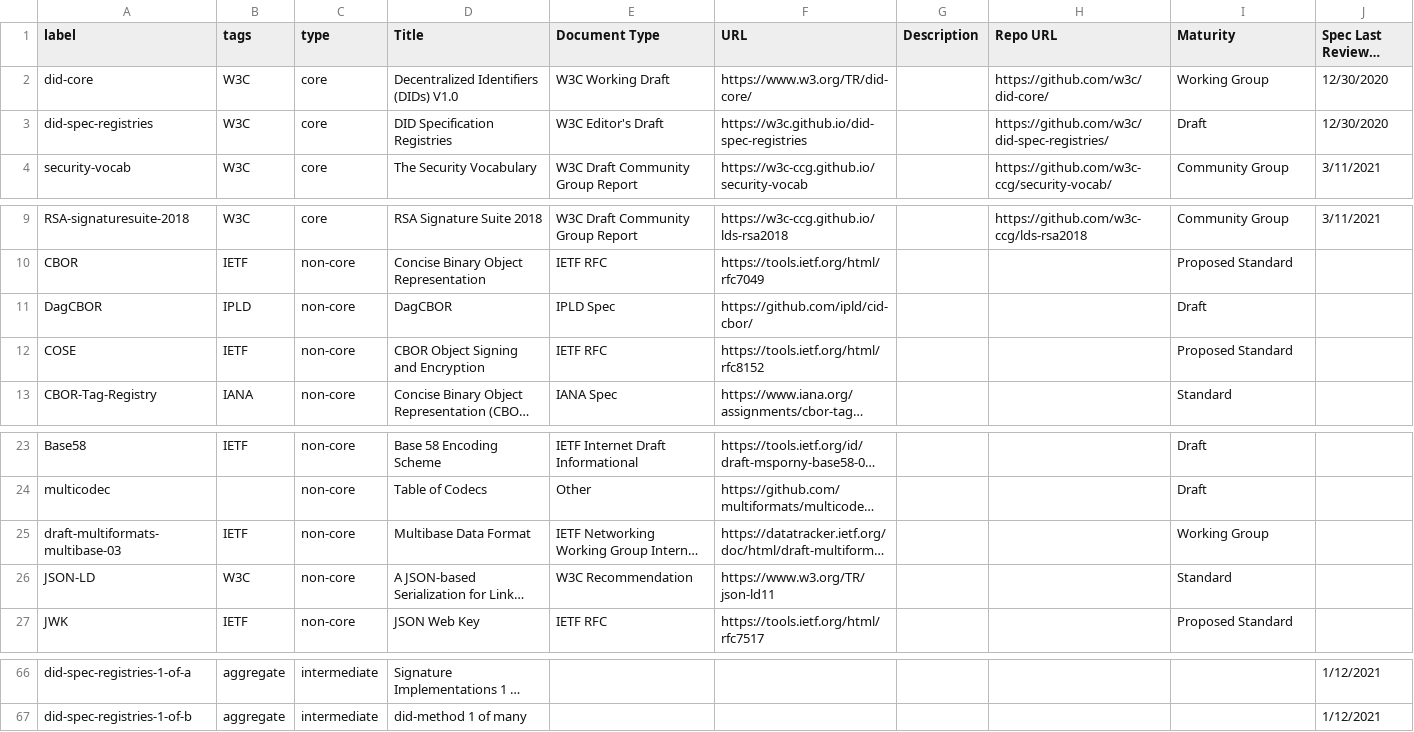
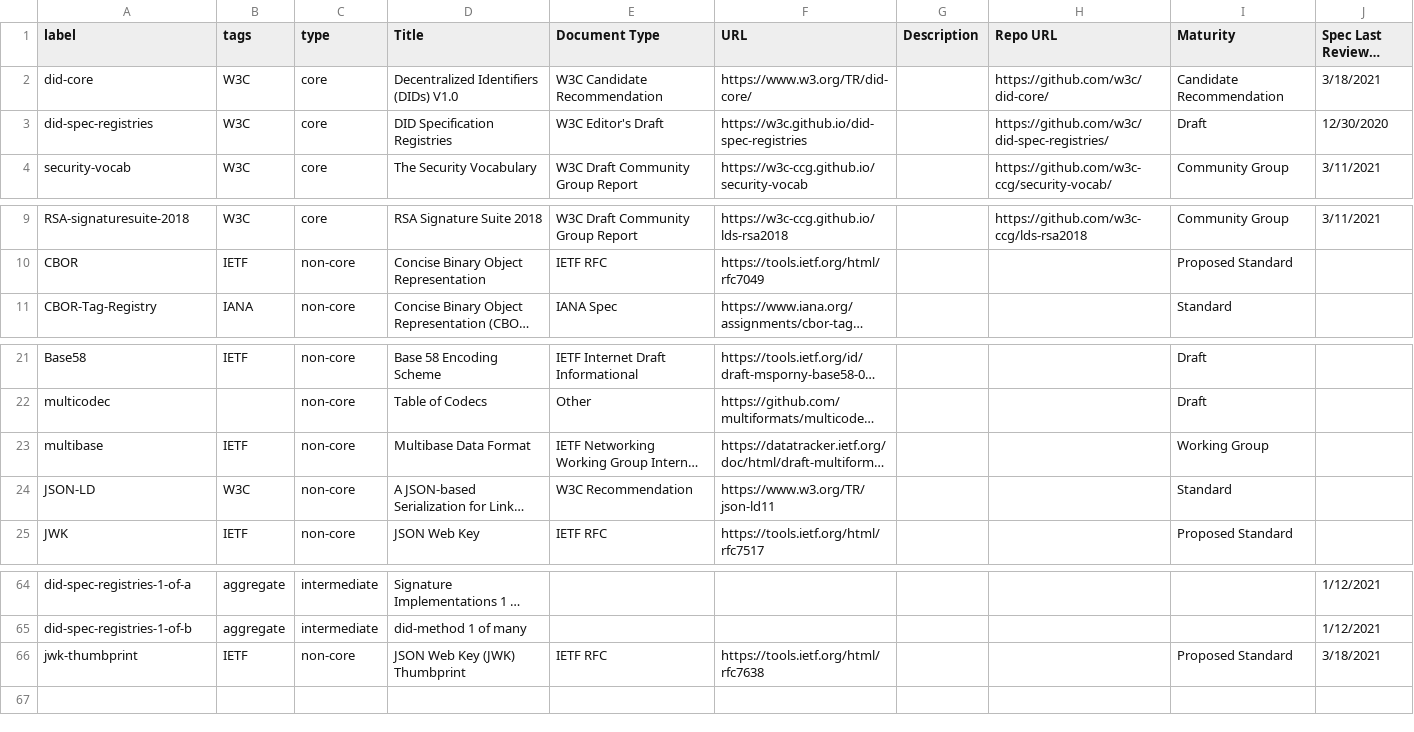
Before and after one commit to decentralized-identity/vc-spec-map, a CSV file: diagrams/vc-spec-map/vc-spec-map-elements.csv, drawn as a sheet; only a part is shown, gaps mark what is left out; long unchanged cells end in …; removed rows and columns are numbered as before the commit, all else as after; the diff names each change by its address in the sheet, - before the commit and + after, or states it on an @@ line.

Commit message:
update did-core relationships now that moved to candidate recommendation
#28 did-core review for transition to Candidate Recommendation

```diff
--- a/diagrams/vc-spec-map/vc-spec-map-elements.csv
+++ b/diagrams/vc-spec-map/vc-spec-map-elements.csv
-E2 (Document Type): W3C Working Draft
+E2 (Document Type): W3C Candidate Recommendation
-I2 (Maturity): Working Group
+I2 (Maturity): Candidate Recommendation
-J2 (Spec Last Reviewed Date): 12/30/2020
+J2 (Spec Last Reviewed Date): 3/18/2021
-row 11: DagCBOR | IPLD | non-core | DagCBOR | IPLD Spec | https://github.com/ipld/cid-cbor/ |  |  | Draft
-row 12: COSE | IETF | non-core | CBOR Object Signing and Encryption | IETF RFC | https://tools.ietf.org/html/rfc8152 |  |  | Proposed Standard
-A23 (label): draft-multiformats-multibase-03
+A23 (label): multibase
+row 66: jwk-thumbprint | IETF | non-core | JSON Web Key (JWK) Thumbprint | IETF RFC | https://tools.ietf.org/html/rfc7638 |  |  | Proposed Standard | 3/18/2021
```
Also changed, not shown: diagrams/vc-spec-map/vc-spec-map-connections.csv.
